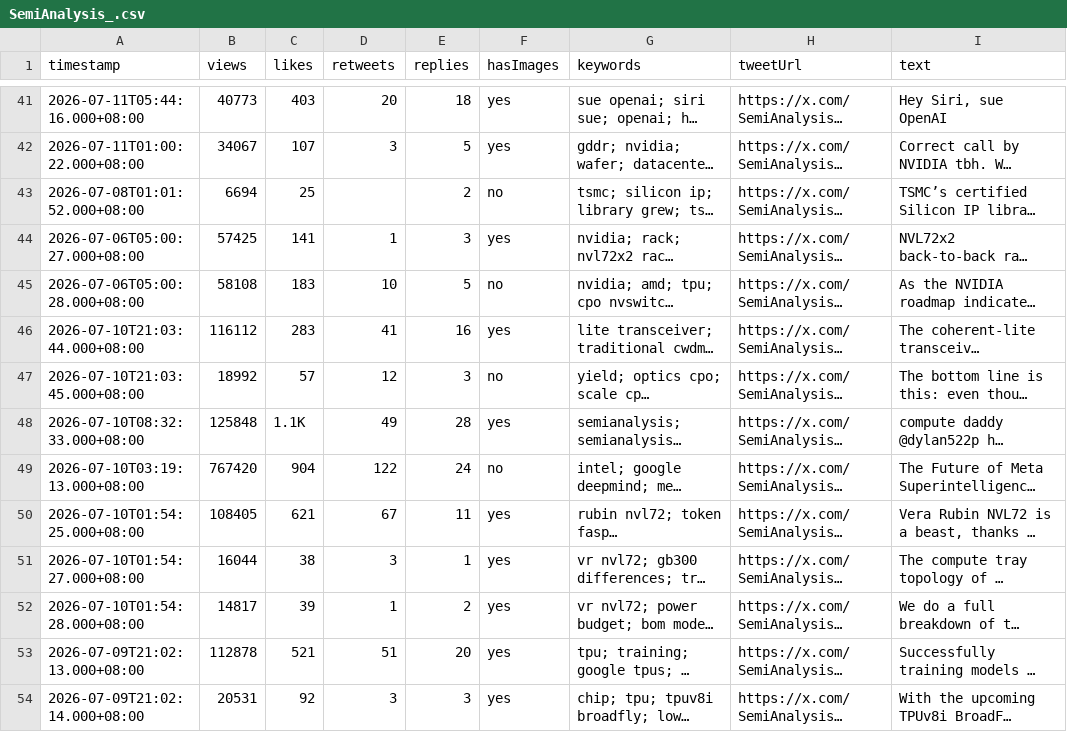
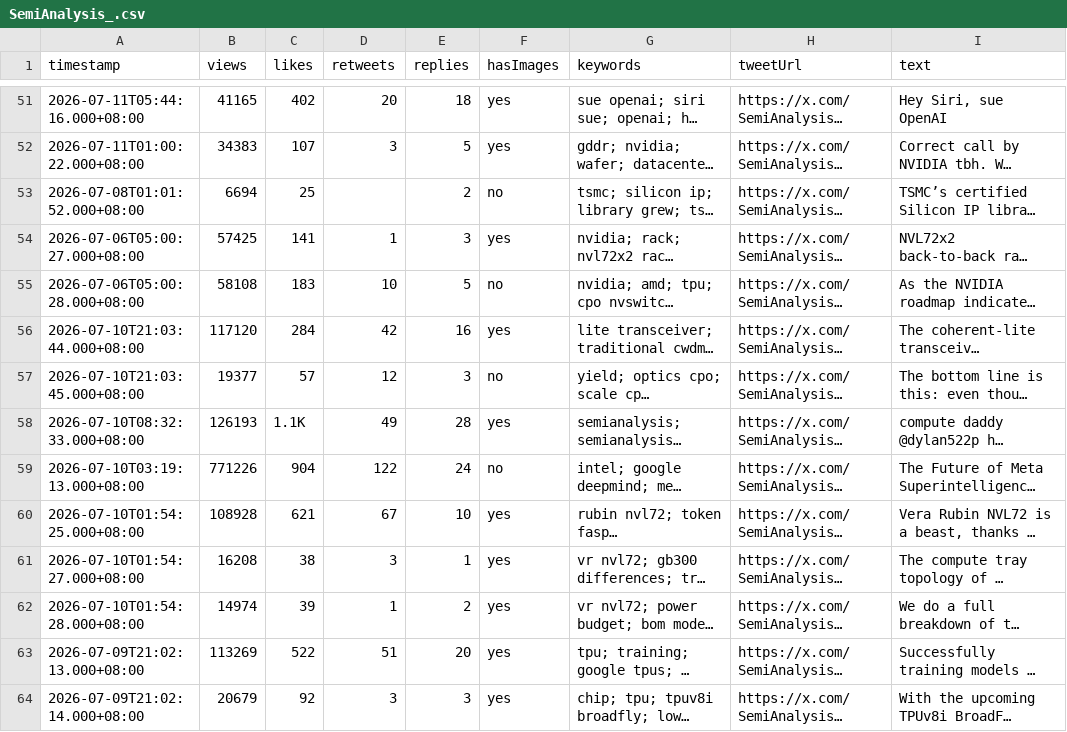
Before and after one commit to elainekaotf/TrendforceTwitterScraper, a CSV file: csv/SemiAnalysis_.csv, drawn as a sheet; only a part is shown, gaps mark what is left out; long unchanged cells end in …; addresses are those after the commit; the diff covers the shown part only; the diff names each change by its address in the sheet, - before the commit and + after, or states it on an @@ line.

```diff
--- a/csv/SemiAnalysis_.csv
+++ b/csv/SemiAnalysis_.csv
-B51 (views): 40773
+B51 (views): 41165
-C51 (likes): 403
+C51 (likes): 402
-B52 (views): 34067
+B52 (views): 34383
-B56 (views): 116112
+B56 (views): 117120
-C56 (likes): 283
+C56 (likes): 284
-D56 (retweets): 41
+D56 (retweets): 42
-B57 (views): 18992
+B57 (views): 19377
-B58 (views): 125848
+B58 (views): 126193
-B59 (views): 767420
+B59 (views): 771226
-B60 (views): 108405
+B60 (views): 108928
-E60 (replies): 11
+E60 (replies): 10
-B61 (views): 16044
+B61 (views): 16208
-B62 (views): 14817
+B62 (views): 14974
-B63 (views): 112878
+B63 (views): 113269
-C63 (likes): 521
+C63 (likes): 522
-B64 (views): 20531
+B64 (views): 20679
```
Also changed, not shown: 10 added rows and 80 edited cells elsewhere in this file, analysis/QQ_Timmy_analysis.csv, analysis/SemiAnalysis__analysis.csv, 30 other files.
